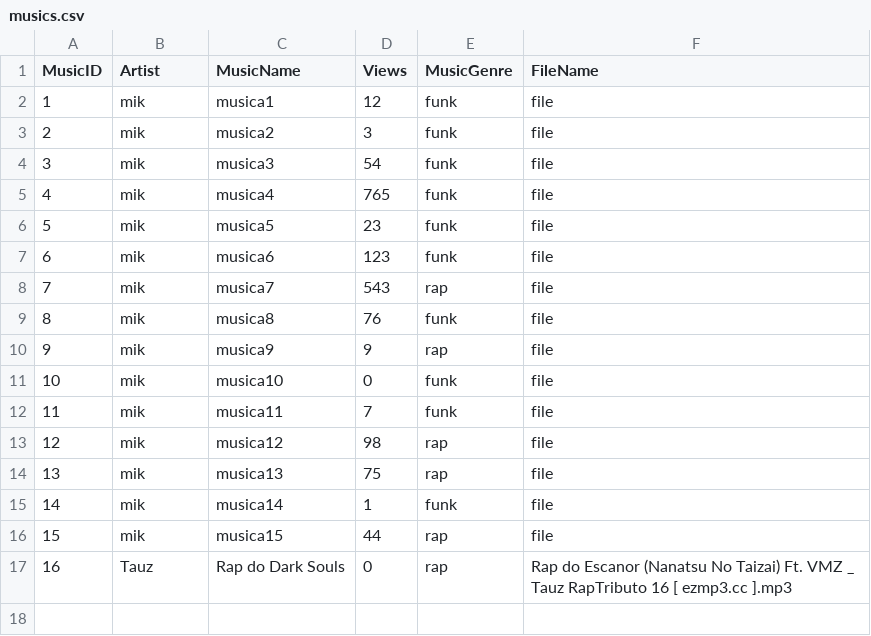
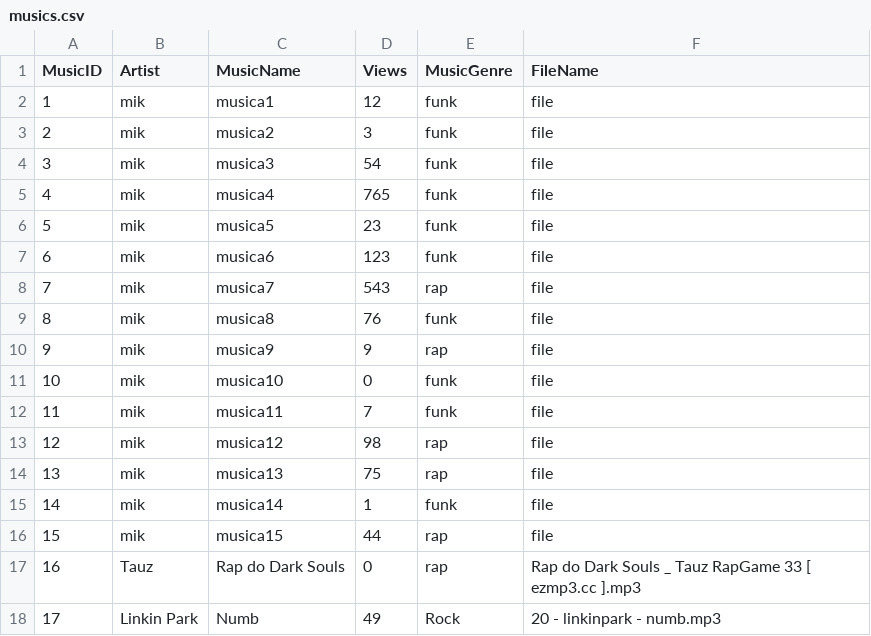
Before and after one commit to Guibpb/Trabalho-POO, a CSV file: musics.csv, drawn as a sheet.

```diff
--- a/musics.csv
+++ b/musics.csv
@@ -16,2 +16,3 @@ MusicID,Artist,MusicName,Views,MusicGenre,FileName
 15,mik,musica15,44,rap,file
-16,Tauz,Rap do Dark Souls,0,rap,Rap do Escanor (Nanatsu No Taizai) Ft. VMZ _ Tauz RapTributo 16 [ ezmp3.cc ].mp3
+16,Tauz,Rap do Dark Souls,0,rap,Rap do Dark Souls _ Tauz RapGame 33 [ ezmp3.cc ].mp3
+17,Linkin Park,Numb,49,Rock,20 - linkinpark - numb.mp3
```
Also changed, not shown: Banco.csv, 10 other files.
